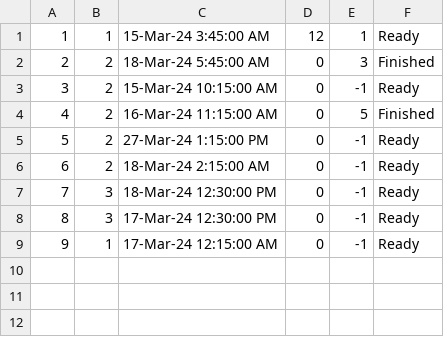
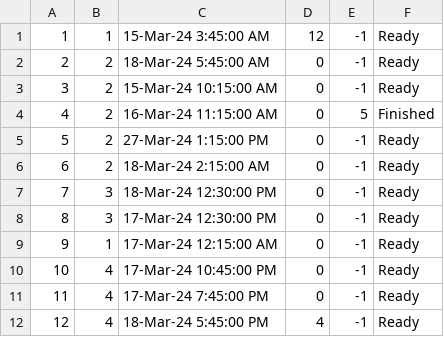
Before and after one commit to VeljkoW/Tourism-Accommodation-Management-App, a CSV file: Resources/Data/tourschedules.csv, drawn as a sheet.

```diff
--- a/Resources/Data/tourschedules.csv
+++ b/Resources/Data/tourschedules.csv
@@ -1,3 +1,3 @@
-1|1|15-Mar-24 3:45:00 AM|12|1|Ready
-2|2|18-Mar-24 5:45:00 AM|0|3|Finished
+1|1|15-Mar-24 3:45:00 AM|12|-1|Ready
+2|2|18-Mar-24 5:45:00 AM|0|-1|Ready
 3|2|15-Mar-24 10:15:00 AM|0|-1|Ready
@@ -9 +9,4 @@
 9|1|17-Mar-24 12:15:00 AM|0|-1|Ready
+10|4|17-Mar-24 10:45:00 PM|0|-1|Ready
+11|4|17-Mar-24 7:45:00 PM|0|-1|Ready
+12|4|18-Mar-24 5:45:00 PM|4|-1|Ready
```
Also changed, not shown: Resources/Data/accommodations.csv, Resources/Data/images.csv, 6 other files.
